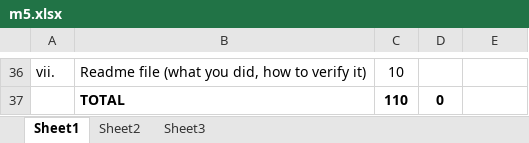
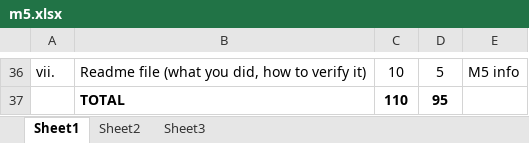
Before and after one commit to baseballlover723/operating-systems-final-project, an Excel workbook: m5.xlsx, sheet Sheet1, drawn as a sheet; only a part is shown, gaps mark what is left out; values as stored, in another font and other column widths than the file's, no borders; the diff covers the shown part only; the diff names each change by its address in the sheet, - before the commit and + after, or states it on an @@ line.

```diff
--- a/m5.xlsx (sheet Sheet1)
+++ b/m5.xlsx (sheet Sheet1)
-D36: (empty)
+D36: 5
-E36: (empty)
+E36: M5 info
-D37: 0
+D37: 95
```
Also changed, not shown: 20 edited cells elsewhere in this sheet.
